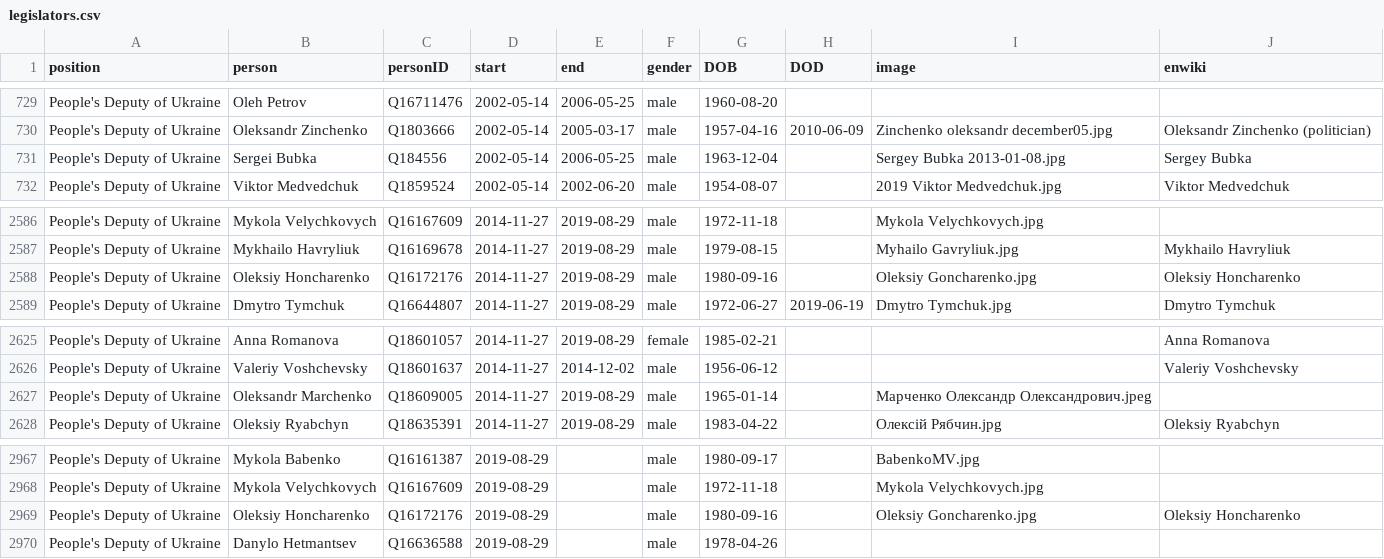
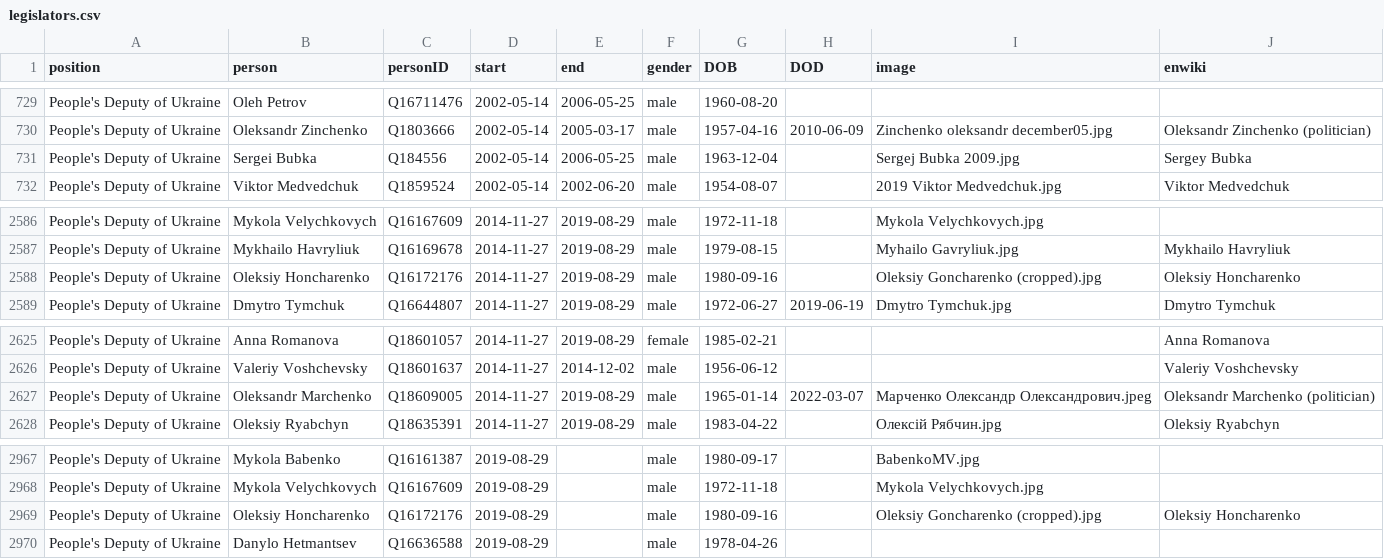
Before and after one commit to every-politician-scrapers/ukraine-cabinet, a CSV file: html/legislators.csv, drawn as a sheet; only a part is shown, gaps mark what is left out.

```diff
--- a/html/legislators.csv
+++ b/html/legislators.csv
@@ -730,3 +730,3 @@ People's Deputy of Ukraine,Oleh Petrov,Q16711476,2002-05-14,2006-05-25,male,1960
 People's Deputy of Ukraine,Oleksandr Zinchenko,Q1803666,2002-05-14,2005-03-17,male,1957-04-16,2010-06-09,Zinchenko oleksandr december05.jpg,Oleksandr Zinchenko (politician)
-People's Deputy of Ukraine,Sergei Bubka,Q184556,2002-05-14,2006-05-25,male,1963-12-04,,Sergey Bubka 2013-01-08.jpg,Sergey Bubka
+People's Deputy of Ukraine,Sergei Bubka,Q184556,2002-05-14,2006-05-25,male,1963-12-04,,Sergej Bubka 2009.jpg,Sergey Bubka
 People's Deputy of Ukraine,Viktor Medvedchuk,Q1859524,2002-05-14,2002-06-20,male,1954-08-07,,2019 Viktor Medvedchuk.jpg,Viktor Medvedchuk
@@ -2587,3 +2587,3 @@ People's Deputy of Ukraine,Mykola Velychkovych,Q16167609,2014-11-27,2019-08-29,m
 People's Deputy of Ukraine,Mykhailo Havryliuk,Q16169678,2014-11-27,2019-08-29,male,1979-08-15,,Myhailo Gavryliuk.jpg,Mykhailo Havryliuk
-People's Deputy of Ukraine,Oleksiy Honcharenko,Q16172176,2014-11-27,2019-08-29,male,1980-09-16,,Oleksiy Goncharenko.jpg,Oleksiy Honcharenko
+People's Deputy of Ukraine,Oleksiy Honcharenko,Q16172176,2014-11-27,2019-08-29,male,1980-09-16,,Oleksiy Goncharenko (cropped).jpg,Oleksiy Honcharenko
 People's Deputy of Ukraine,Dmytro Tymchuk,Q16644807,2014-11-27,2019-08-29,male,1972-06-27,2019-06-19,Dmytro Tymchuk.jpg,Dmytro Tymchuk
@@ -2626,3 +2626,3 @@ People's Deputy of Ukraine,Anna Romanova,Q18601057,2014-11-27,2019-08-29,female,
 People's Deputy of Ukraine,Valeriy Voshchevsky,Q18601637,2014-11-27,2014-12-02,male,1956-06-12,,,Valeriy Voshchevsky
-People's Deputy of Ukraine,Oleksandr Marchenko,Q18609005,2014-11-27,2019-08-29,male,1965-01-14,,Марченко Олександр Олександрович.jpeg,
+People's Deputy of Ukraine,Oleksandr Marchenko,Q18609005,2014-11-27,2019-08-29,male,1965-01-14,2022-03-07,Марченко Олександр Олександрович.jpeg,Oleksandr Marchenko (politician)
 People's Deputy of Ukraine,Oleksiy Ryabchyn,Q18635391,2014-11-27,2019-08-29,male,1983-04-22,,Олексій Рябчин.jpg,Oleksiy Ryabchyn
@@ -2968,3 +2968,3 @@ People's Deputy of Ukraine,Mykola Babenko,Q16161387,2019-08-29,,male,1980-09-17,
 People's Deputy of Ukraine,Mykola Velychkovych,Q16167609,2019-08-29,,male,1972-11-18,,Mykola Velychkovych.jpg,
-People's Deputy of Ukraine,Oleksiy Honcharenko,Q16172176,2019-08-29,,male,1980-09-16,,Oleksiy Goncharenko.jpg,Oleksiy Honcharenko
+People's Deputy of Ukraine,Oleksiy Honcharenko,Q16172176,2019-08-29,,male,1980-09-16,,Oleksiy Goncharenko (cropped).jpg,Oleksiy Honcharenko
 People's Deputy of Ukraine,Danylo Hetmantsev,Q16636588,2019-08-29,,male,1978-04-26,,,
```
Also changed, not shown: html/current.csv, html/holders21.csv.
